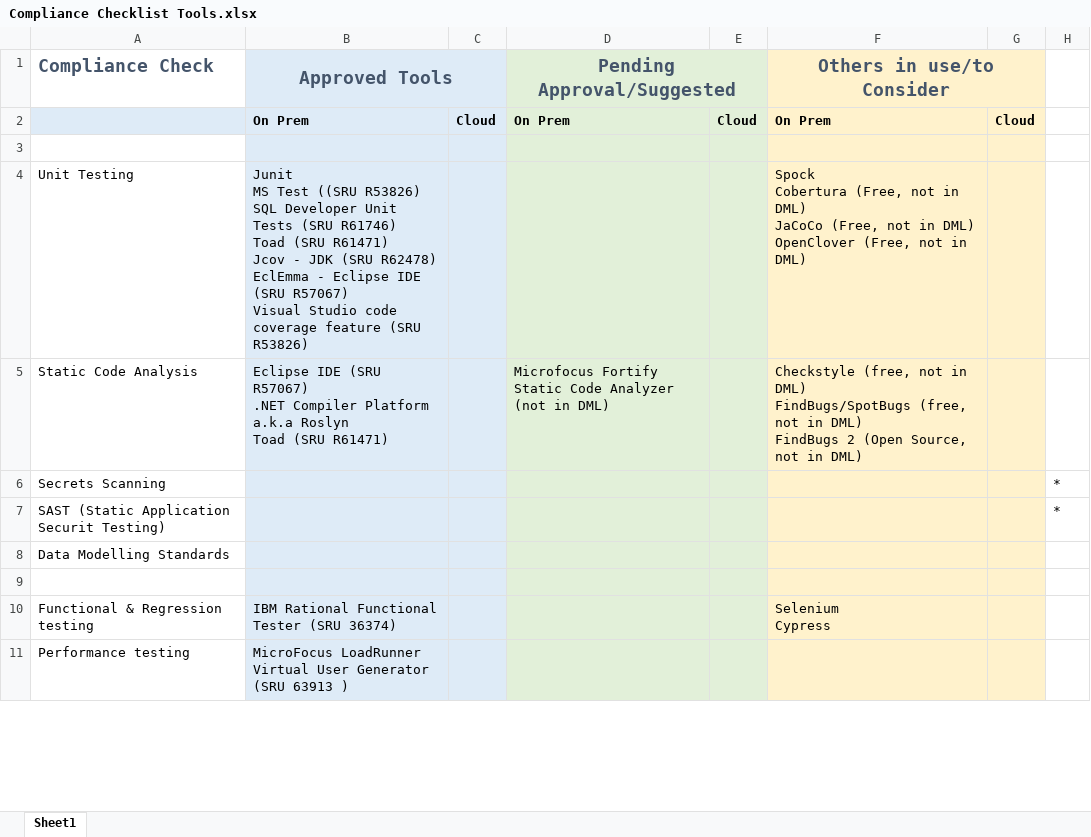
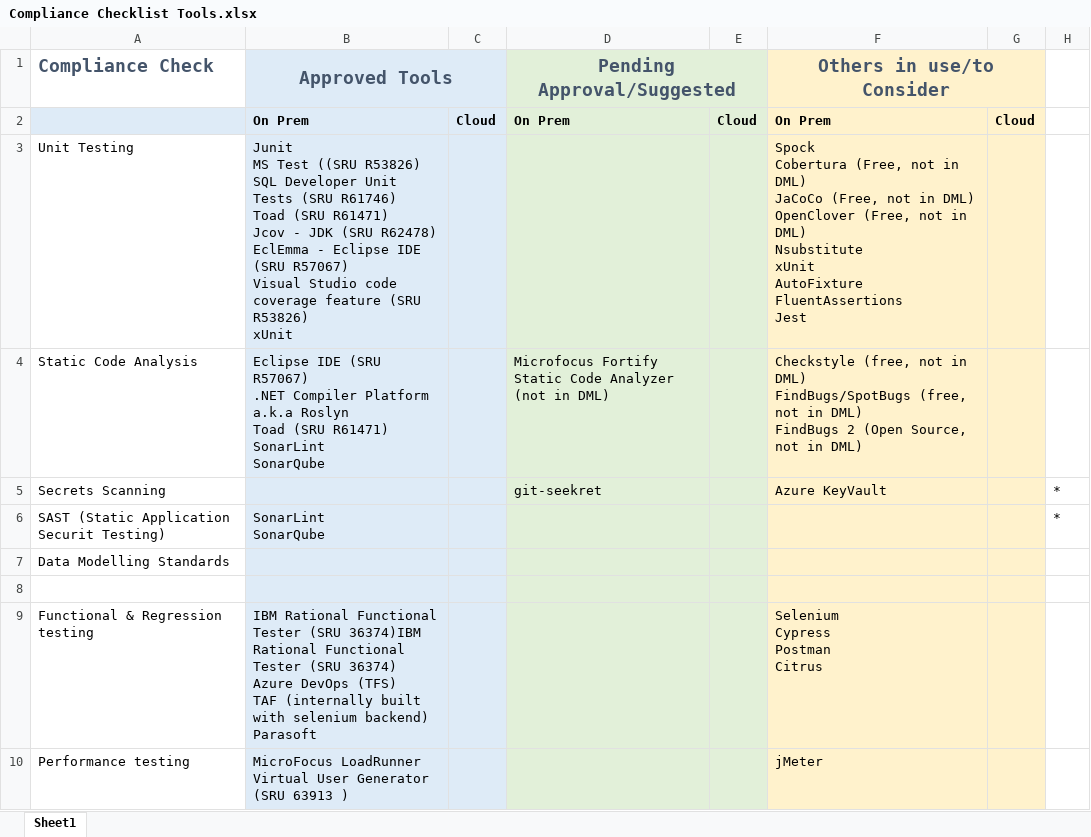
Before and after one commit to Path125/guides, an Excel workbook: Compliance Checklist Tools.xlsx, sheet Sheet1, drawn as a sheet; only a part is shown; values as stored, in another font and other column widths than the file's, no borders; removed rows and columns are numbered as before the commit, all else as after; ↵ is a line break in a cell; the diff covers the shown part only; the diff names each change by its address in the sheet, - before the commit and + after, or states it on an @@ line.

Commit message:
Add files via upload

```diff
--- a/Compliance Checklist Tools.xlsx (sheet Sheet1)
+++ b/Compliance Checklist Tools.xlsx (sheet Sheet1)
-row 3: (empty)
-B3 (Approved Tools): …(SRU R53826)
+B3 (Approved Tools): …(SRU R53826) ↵ xUnit
-F3 (Others in use/to Consider): …in DML)
+F3 (Others in use/to Consider): …in DML) ↵ Nsubstitute ↵ xUnit ↵ AutoFixture ↵ FluentAssertions ↵ Jest
-B4 (Approved Tools): …(SRU R61471)
+B4 (Approved Tools): …(SRU R61471) ↵ SonarLint ↵ SonarQube
-D5 (Pending Approval/Suggested): (empty)
+D5 (Pending Approval/Suggested): git-seekret
-F5 (Others in use/to Consider): (empty)
+F5 (Others in use/to Consider): Azure KeyVault
-B6 (Approved Tools): (empty)
+B6 (Approved Tools): SonarLint ↵ SonarQube
-B9 (Approved Tools): …Tester (SRU 36374)
+B9 (Approved Tools): …Tester (SRU 36374)IBM Rational Functional Tester (SRU 36374) ↵ Azure DevOps (TFS) ↵ TAF (internally built with selenium backend) ↵ Parasoft
-F9 (Others in use/to Consider): Selenium ↵ Cypress
+F9 (Others in use/to Consider): Selenium ↵ Cypress ↵ Postman ↵ Citrus
-F10 (Others in use/to Consider): (empty)
+F10 (Others in use/to Consider): jMeter
```
Also changed, not shown: 1 removed row and 8 edited cells elsewhere in this sheet.
